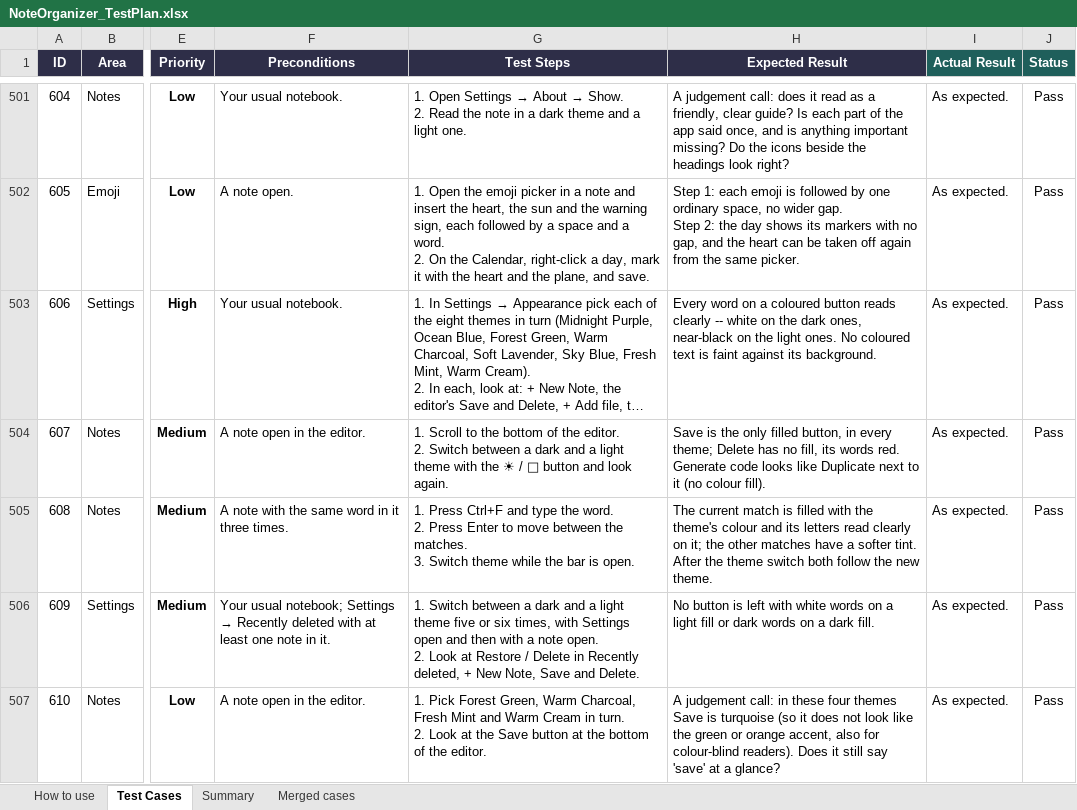
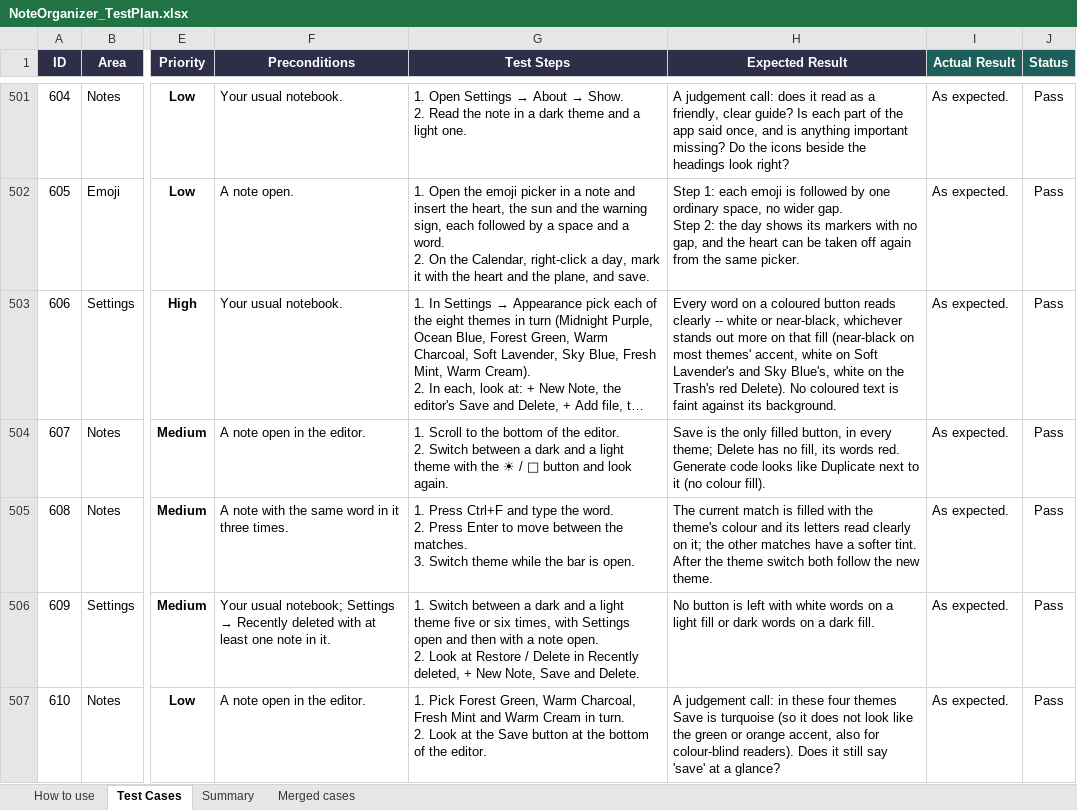
Before and after one commit to AlexandraMoldovan95/noteOrganizer, an Excel workbook: qa/NoteOrganizer_TestPlan.xlsx, sheet Test Cases, drawn as a sheet; only a part is shown, gaps mark what is left out; long unchanged cells end in …; values as stored, in another font and other column widths than the file's, no borders; conditional formats not drawn; the diff covers the shown part only; the diff names each change by its address in the sheet, - before the commit and + after, or states it on an @@ line.

```diff
--- a/qa/NoteOrganizer_TestPlan.xlsx (sheet Test Cases)
+++ b/qa/NoteOrganizer_TestPlan.xlsx (sheet Test Cases)
-H503 (Expected Result): …-- white on the dark ones, near-black on the light ones. No coloured…
+H503 (Expected Result): …-- white or near-black, whichever stands out more on that fill (near-black on most themes' accent, white on Soft Lavender's and Sky Blue's, white on the Trash's red Delete). No coloured…
```
Also changed, not shown: 3 edited cells elsewhere in this sheet.
